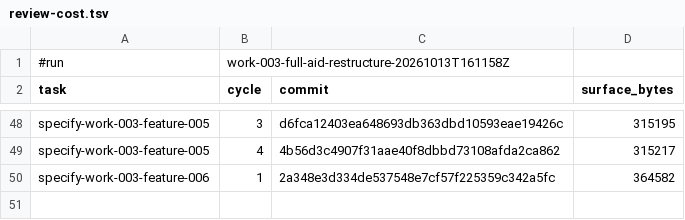
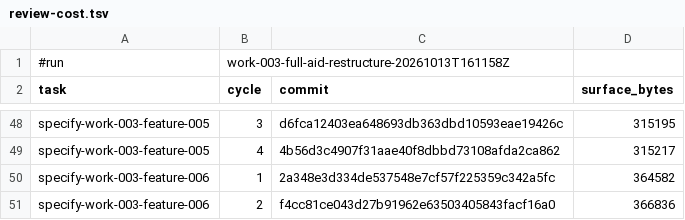
Before and after one commit to AndreVianna/aid-methodology, a TSV file: .aid/works/work-003-full-aid-restructure/review-cost.tsv, drawn as a sheet; only a part is shown, gaps mark what is left out.

```diff
--- a/.aid/works/work-003-full-aid-restructure/review-cost.tsv
+++ b/.aid/works/work-003-full-aid-restructure/review-cost.tsv
@@ -50 +50,2 @@ specify-work-003-feature-005	4	4b56d3c4907f31aae40f8dbbd73108afda2ca862	315217
 specify-work-003-feature-006	1	2a348e3d334de537548e7cf57f225359c342a5fc	364582
+specify-work-003-feature-006	2	f4cc81ce043d27b91962e63503405843facf16a0	366836
```
Also changed, not shown: 2 other files.
